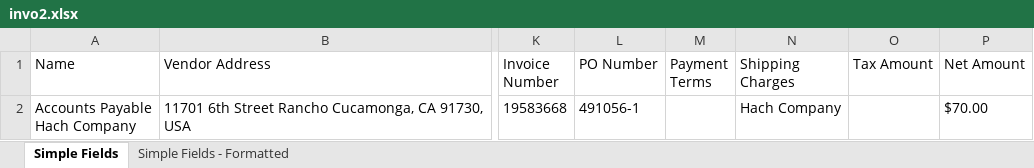
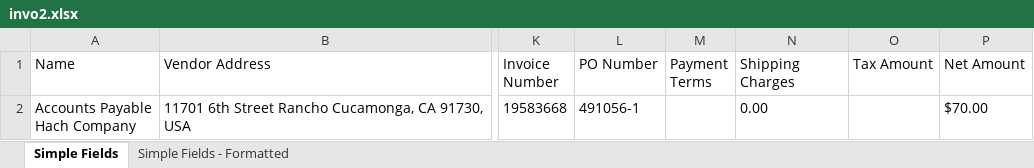
Before and after one commit to javaos74/KNUDU, an Excel workbook: Data/Exports/invo2.xlsx, sheet Simple Fields, drawn as a sheet; only a part is shown, gaps mark what is left out; values as stored, in another font and other column widths than the file's, no borders; the diff names each change by its address in the sheet, - before the commit and + after, or states it on an @@ line.

```diff
--- a/Data/Exports/invo2.xlsx (sheet Simple Fields)
+++ b/Data/Exports/invo2.xlsx (sheet Simple Fields)
-N2 (Shipping Charges): Hach Company
+N2 (Shipping Charges): 0.00
```
Also changed, not shown: sheet Simple Fields - Formatted, Data/Exports/invo1.xlsx, 7 other files.
